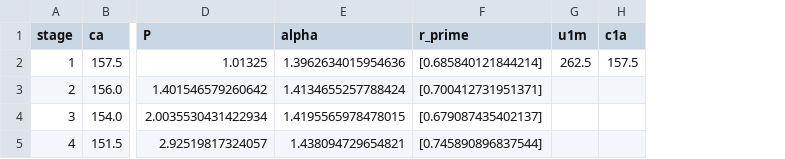
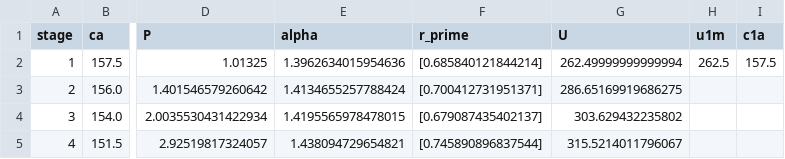
Before and after one commit to Carmeisel101/RealEngineCycle_TurboProp, a CSV file: task2/comp_stages.csv, drawn as a sheet; only a part is shown, gaps mark what is left out; the diff names each change by its address in the sheet, - before the commit and + after, or states it on an @@ line.

```diff
--- a/task2/comp_stages.csv
+++ b/task2/comp_stages.csv
+column G (U), rows 2-5: 262.49999999999994 | 286.65169919686275 | 303.629432235802 | 315.5214011796067
```
Also changed, not shown: 1 other file.
